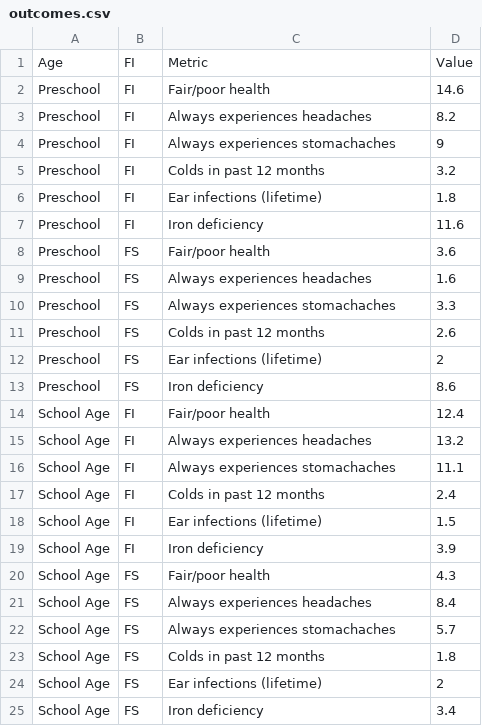
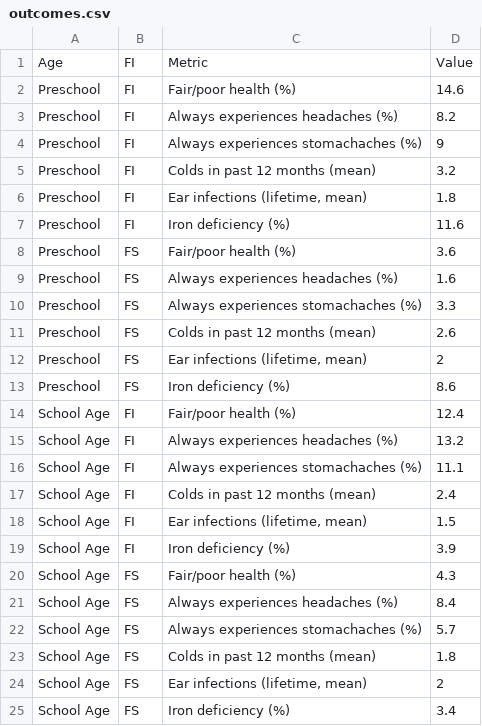
Before and after one commit to AmandaSFox/DATA608, a CSV file: outcomes.csv, drawn as a sheet.

Commit message:
food data

```diff
--- a/outcomes.csv
+++ b/outcomes.csv
@@ -1,25 +1,25 @@
 Age,FI,Metric,Value
-Preschool,FI,Fair/poor health,14.6
-Preschool,FI,Always experiences headaches,8.2
-Preschool,FI,Always experiences stomachaches,9
-Preschool,FI,Colds in past 12 months,3.2
-Preschool,FI,Ear infections (lifetime),1.8
-Preschool,FI,Iron deficiency,11.6
-Preschool,FS,Fair/poor health,3.6
-Preschool,FS,Always experiences headaches,1.6
-Preschool,FS,Always experiences stomachaches,3.3
-Preschool,FS,Colds in past 12 months,2.6
-Preschool,FS,Ear infections (lifetime),2
-Preschool,FS,Iron deficiency,8.6
-School Age,FI,Fair/poor health,12.4
-School Age,FI,Always experiences headaches,13.2
-School Age,FI,Always experiences stomachaches,11.1
-School Age,FI,Colds in past 12 months,2.4
-School Age,FI,Ear infections (lifetime),1.5
-School Age,FI,Iron deficiency,3.9
-School Age,FS,Fair/poor health,4.3
-School Age,FS,Always experiences headaches,8.4
-School Age,FS,Always experiences stomachaches,5.7
-School Age,FS,Colds in past 12 months,1.8
-School Age,FS,Ear infections (lifetime),2
-School Age,FS,Iron deficiency,3.4
+Preschool,FI,Fair/poor health (%),14.6
+Preschool,FI,Always experiences headaches (%),8.2
+Preschool,FI,Always experiences stomachaches (%),9
+Preschool,FI,Colds in past 12 months (mean),3.2
+Preschool,FI,"Ear infections (lifetime, mean)",1.8
+Preschool,FI,Iron deficiency (%),11.6
+Preschool,FS,Fair/poor health (%),3.6
+Preschool,FS,Always experiences headaches (%),1.6
+Preschool,FS,Always experiences stomachaches (%),3.3
+Preschool,FS,Colds in past 12 months (mean),2.6
+Preschool,FS,"Ear infections (lifetime, mean)",2
+Preschool,FS,Iron deficiency (%),8.6
+School Age,FI,Fair/poor health (%),12.4
+School Age,FI,Always experiences headaches (%),13.2
+School Age,FI,Always experiences stomachaches (%),11.1
+School Age,FI,Colds in past 12 months (mean),2.4
+School Age,FI,"Ear infections (lifetime, mean)",1.5
+School Age,FI,Iron deficiency (%),3.9
+School Age,FS,Fair/poor health (%),4.3
+School Age,FS,Always experiences headaches (%),8.4
+School Age,FS,Always experiences stomachaches (%),5.7
+School Age,FS,Colds in past 12 months (mean),1.8
+School Age,FS,"Ear infections (lifetime, mean)",2
+School Age,FS,Iron deficiency (%),3.4
```
